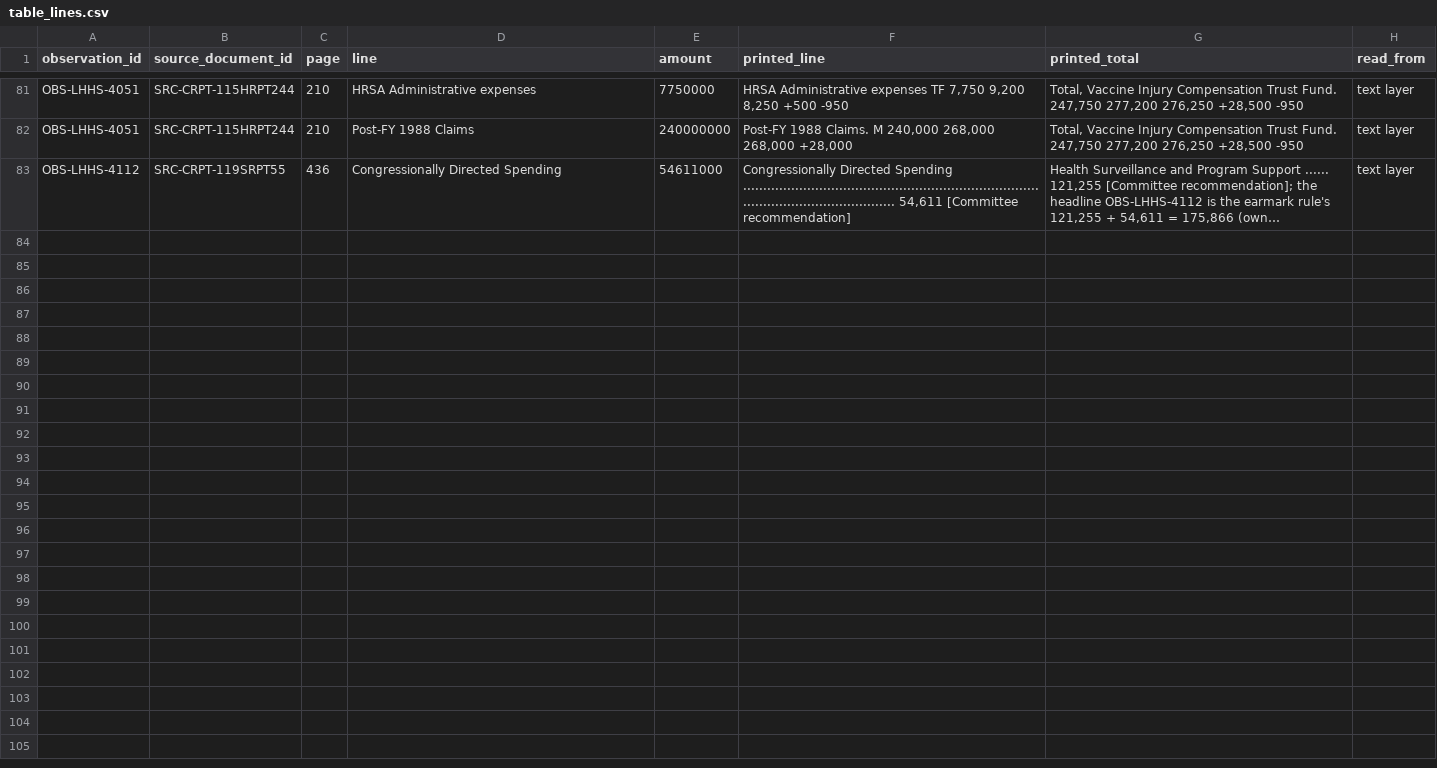
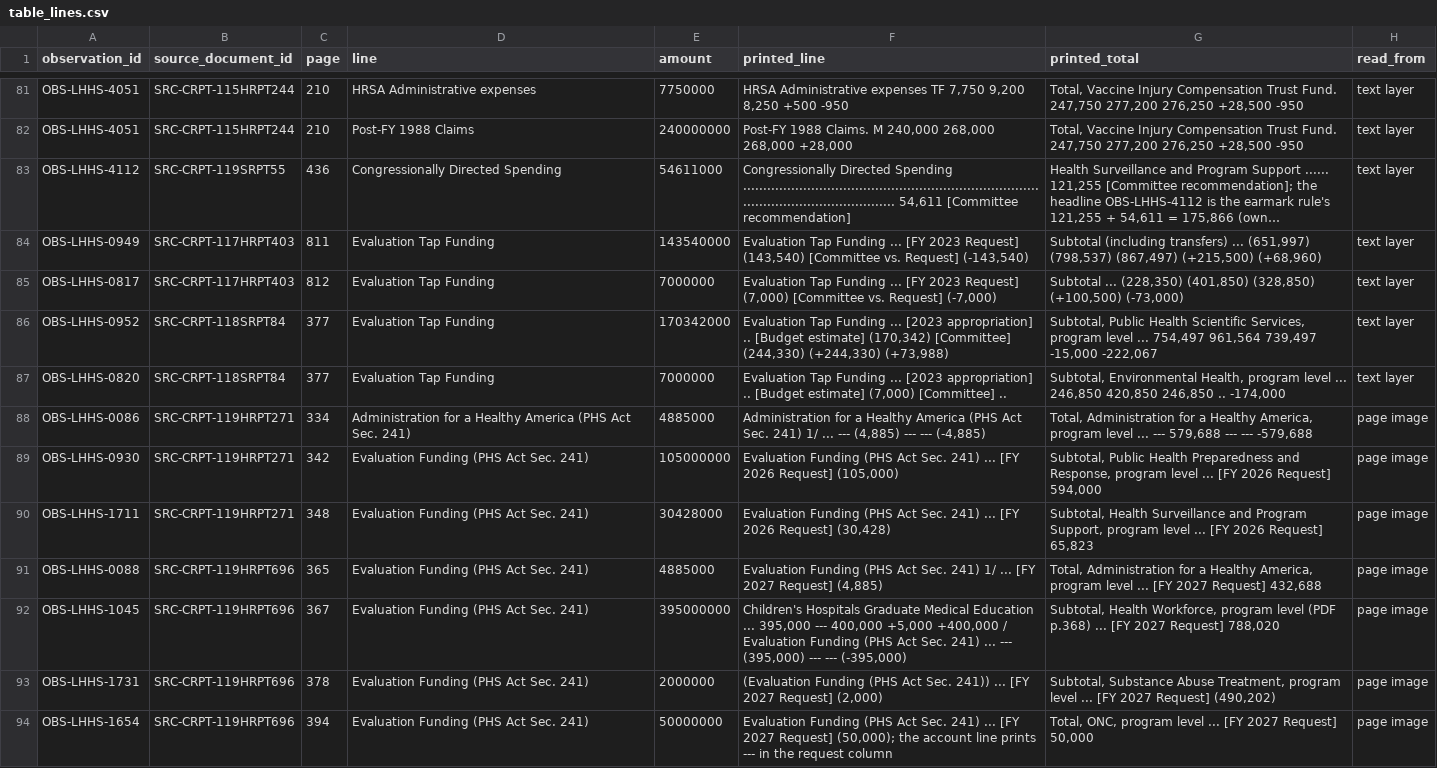
Before and after one commit to georgiadawg27/AppropsIntelligence, a CSV file: reference/review/accounting/table_lines.csv, drawn as a sheet; only a part is shown, gaps mark what is left out; long unchanged cells end in …; the diff names each change by its address in the sheet, - before the commit and + after, or states it on an @@ line.

```diff
--- a/reference/review/accounting/table_lines.csv
+++ b/reference/review/accounting/table_lines.csv
+row 84: OBS-LHHS-0949 | SRC-CRPT-117HRPT403 | 811 | Evaluation Tap Funding | 143540000 | Evaluation Tap Funding ... [FY 2023 Request] (143,540) [Committee vs. Request] (-143,540) | Subtotal (including transfers) ... (651,997) (798,537) (867,497) (+215,500) (+68,960) | text layer
+row 85: OBS-LHHS-0817 | SRC-CRPT-117HRPT403 | 812 | Evaluation Tap Funding | 7000000 | Evaluation Tap Funding ... [FY 2023 Request] (7,000) [Committee vs. Request] (-7,000) | Subtotal ... (228,350) (401,850) (328,850) (+100,500) (-73,000) | text layer
+row 86: OBS-LHHS-0952 | SRC-CRPT-118SRPT84 | 377 | Evaluation Tap Funding | 170342000 | Evaluation Tap Funding ... [2023 appropriation] .. [Budget estimate] (170,342) [Committee] (244,330) (+244,330) (+73,988) | Subtotal, Public Health Scientific Services, program level ... 754,497 961,564 739,497 -15,000 -222,067 | text layer
+row 87: OBS-LHHS-0820 | SRC-CRPT-118SRPT84 | 377 | Evaluation Tap Funding | 7000000 | Evaluation Tap Funding ... [2023 appropriation] .. [Budget estimate] (7,000) [Committee] .. | Subtotal, Environmental Health, program level ... 246,850 420,850 246,850 .. -174,000 | text layer
+row 88: OBS-LHHS-0086 | SRC-CRPT-119HRPT271 | 334 | Administration for a Healthy America (PHS Act Sec. 241) | 4885000 | Administration for a Healthy America (PHS Act Sec. 241) 1/ ... --- (4,885) --- --- (-4,885) | Total, Administration for a Healthy America, program level ... --- 579,688 --- --- -579,688 | page image
+row 89: OBS-LHHS-0930 | SRC-CRPT-119HRPT271 | 342 | Evaluation Funding (PHS Act Sec. 241) | 105000000 | Evaluation Funding (PHS Act Sec. 241) ... [FY 2026 Request] (105,000) | Subtotal, Public Health Preparedness and Response, program level ... [FY 2026 Request] 594,000 | page image
+row 90: OBS-LHHS-1711 | SRC-CRPT-119HRPT271 | 348 | Evaluation Funding (PHS Act Sec. 241) | 30428000 | Evaluation Funding (PHS Act Sec. 241) ... [FY 2026 Request] (30,428) | Subtotal, Health Surveillance and Program Support, program level ... [FY 2026 Request] 65,823 | page image
+row 91: OBS-LHHS-0088 | SRC-CRPT-119HRPT696 | 365 | Evaluation Funding (PHS Act Sec. 241) | 4885000 | Evaluation Funding (PHS Act Sec. 241) 1/ ... [FY 2027 Request] (4,885) | Total, Administration for a Healthy America, program level ... [FY 2027 Request] 432,688 | page image
+row 92: OBS-LHHS-1045 | SRC-CRPT-119HRPT696 | 367 | Evaluation Funding (PHS Act Sec. 241) | 395000000 | Children's Hospitals Graduate Medical Education ... 395,000 --- 400,000 +5,000 +400,000 / Evaluation Funding (PHS Act Sec. 241) ... --- (395,000) --- --- (-395,000) | Subtotal, Health Workforce, program level (PDF p.368) ... [FY 2027 Request] 788,020 | page image
+row 93: OBS-LHHS-1731 | SRC-CRPT-119HRPT696 | 378 | Evaluation Funding (PHS Act Sec. 241) | 2000000 | (Evaluation Funding (PHS Act Sec. 241)) ... [FY 2027 Request] (2,000) | Subtotal, Substance Abuse Treatment, program level ... [FY 2027 Request] (490,202) | page image
+row 94: OBS-LHHS-1654 | SRC-CRPT-119HRPT696 | 394 | Evaluation Funding (PHS Act Sec. 241) | 50000000 | Evaluation Funding (PHS Act Sec. 241) ... [FY 2027 Request] (50,000); the account line prints --- in the request column | Total, ONC, program level ... [FY 2027 Request] 50,000 | page image
```
Also changed, not shown: 7 other files.
